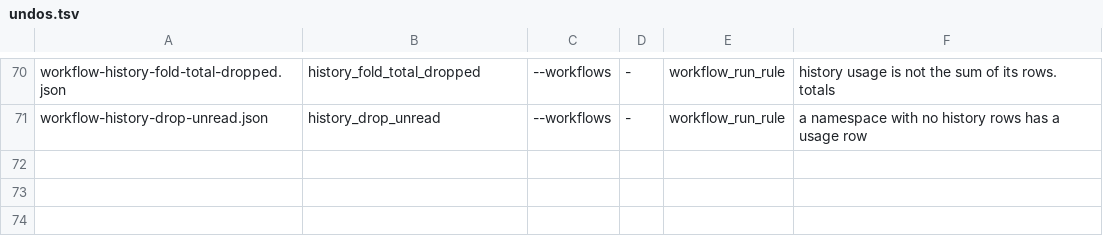
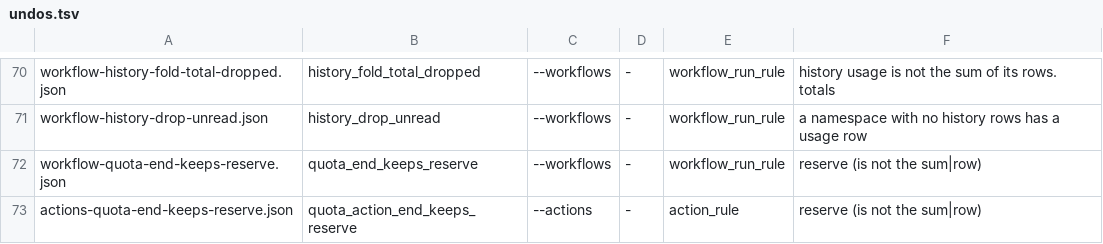
Before and after one commit to floruntime/flo, a TSV file: src/vopr/seeds/undos.tsv, drawn as a sheet; only a part is shown, gaps mark what is left out.

Commit message:
VOPR: undo rows for the reserve plants

```diff
--- a/src/vopr/seeds/undos.tsv
+++ b/src/vopr/seeds/undos.tsv
@@ -71 +71,3 @@ workflow-history-fold-total-dropped.json	history_fold_total_dropped	--workflows
 workflow-history-drop-unread.json	history_drop_unread	--workflows	-	workflow_run_rule	a namespace with no history rows has a usage row
+workflow-quota-end-keeps-reserve.json	quota_end_keeps_reserve	--workflows	-	workflow_run_rule	reserve (is not the sum|row)
+actions-quota-end-keeps-reserve.json	quota_action_end_keeps_reserve	--actions	-	action_rule	reserve (is not the sum|row)
```
